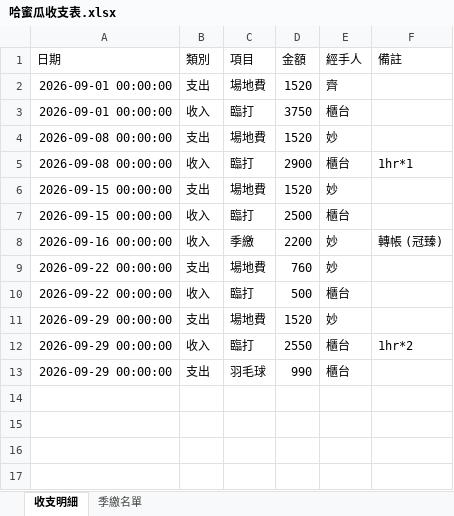
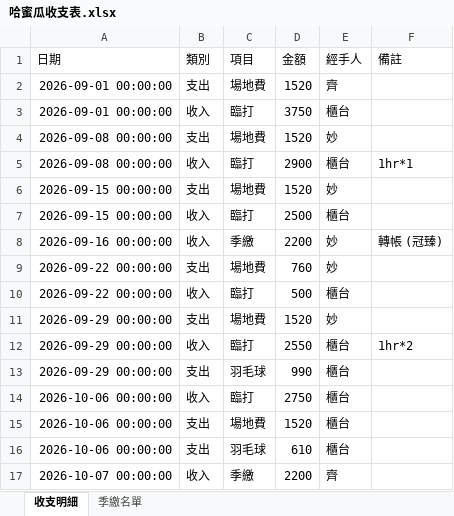
Before and after one commit to PastaRakko/melon-finance2, an Excel workbook: 哈蜜瓜收支表.xlsx, sheet 收支明細, drawn as a sheet; values as stored, in another font and other column widths than the file's, no borders; the diff names each change by its address in the sheet, - before the commit and + after, or states it on an @@ line.

Commit message:
自動存檔: 2026-10-07 01:51:24

```diff
--- a/哈蜜瓜收支表.xlsx (sheet 收支明細)
+++ b/哈蜜瓜收支表.xlsx (sheet 收支明細)
+row 14: 2026-10-06 00:00:00 | 收入 | 臨打 | 2750 | 櫃台
+row 15: 2026-10-06 00:00:00 | 支出 | 場地費 | 1520 | 櫃台
+row 16: 2026-10-06 00:00:00 | 支出 | 羽毛球 | 610 | 櫃台
+row 17: 2026-10-07 00:00:00 | 收入 | 季繳 | 2200 | 齊
```
